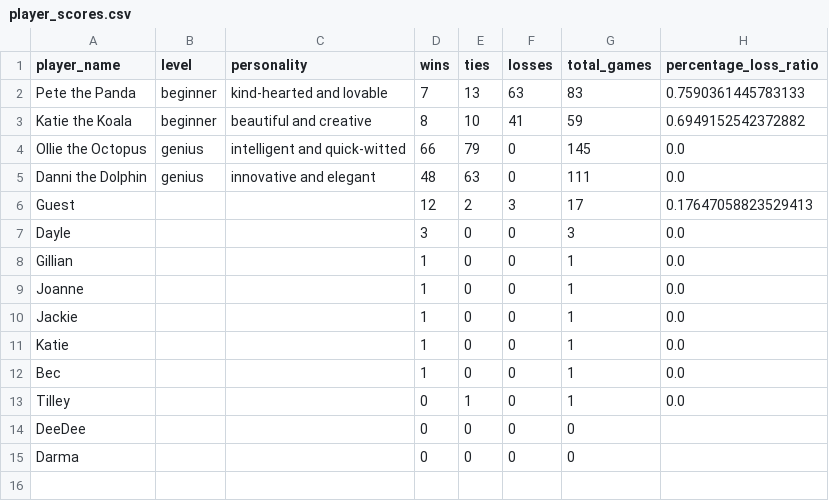
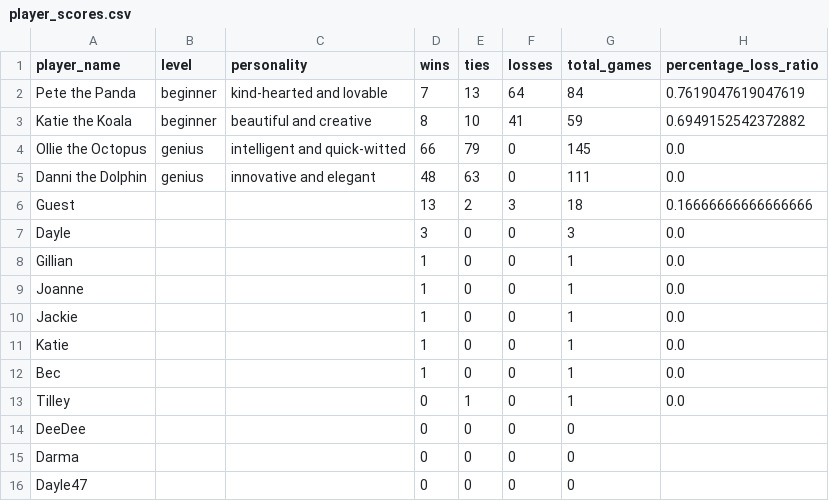
Before and after one commit to dayleclarke/tic-tac-toe-terminal-app, a CSV file: src/player_scores.csv, drawn as a sheet.

```diff
--- a/src/player_scores.csv
+++ b/src/player_scores.csv
@@ -1,3 +1,3 @@
 player_name,level,personality,wins,ties,losses,total_games,percentage_loss_ratio
-Pete the Panda,beginner,kind-hearted and lovable,7,13,63,83,0.7590361445783133
+Pete the Panda,beginner,kind-hearted and lovable,7,13,64,84,0.7619047619047619
 Katie the Koala,beginner,beautiful and creative,8,10,41,59,0.6949152542372882
@@ -5,3 +5,3 @@ Ollie the Octopus,genius,intelligent and quick-witted,66,79,0,145,0.0
 Danni the Dolphin,genius,innovative and elegant,48,63,0,111,0.0
-Guest,,,12,2,3,17,0.17647058823529413
+Guest,,,13,2,3,18,0.16666666666666666
 Dayle,,,3,0,0,3,0.0
@@ -15 +15,2 @@ DeeDee,,,0,0,0,0,
 Darma,,,0,0,0,0,
+Dayle47,,,0,0,0,0,
```
Also changed, not shown: 6 other files.
